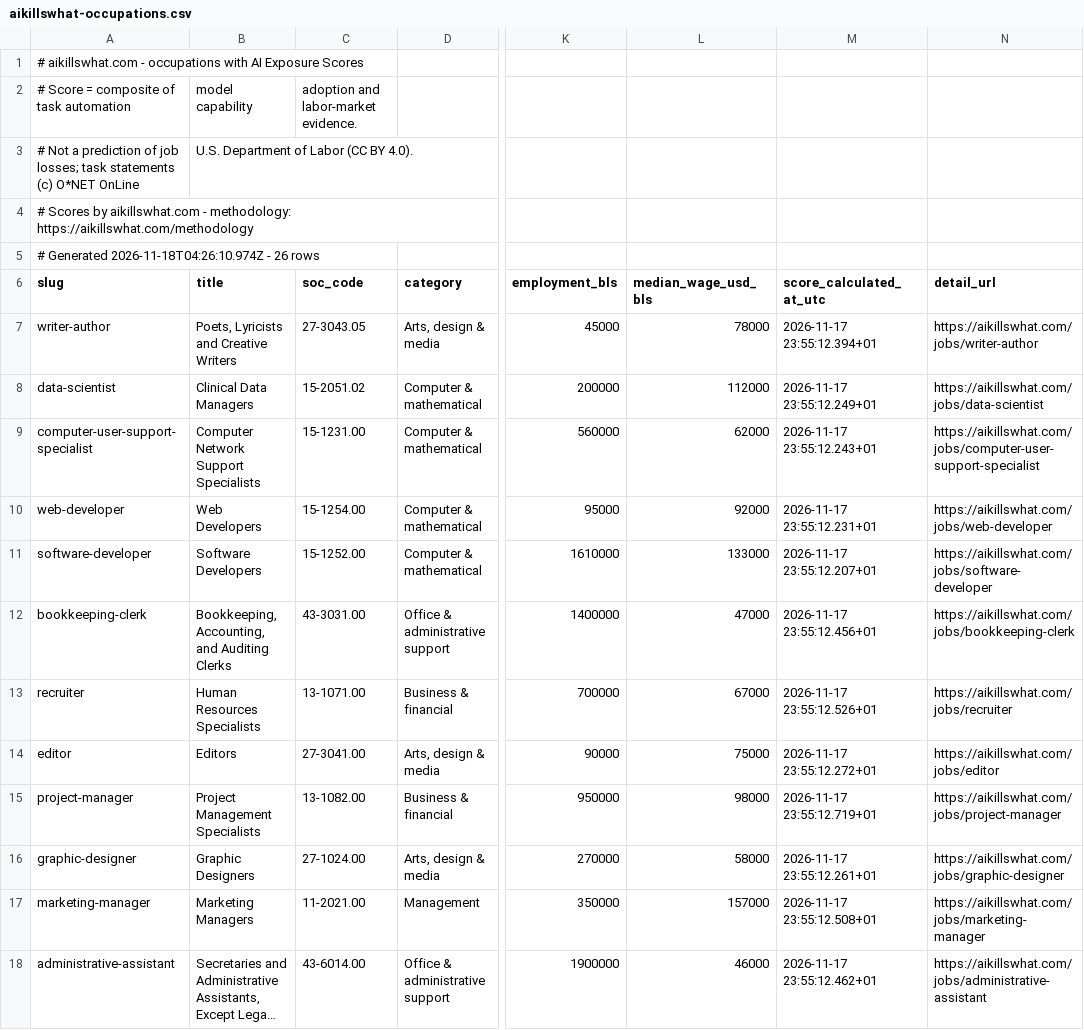
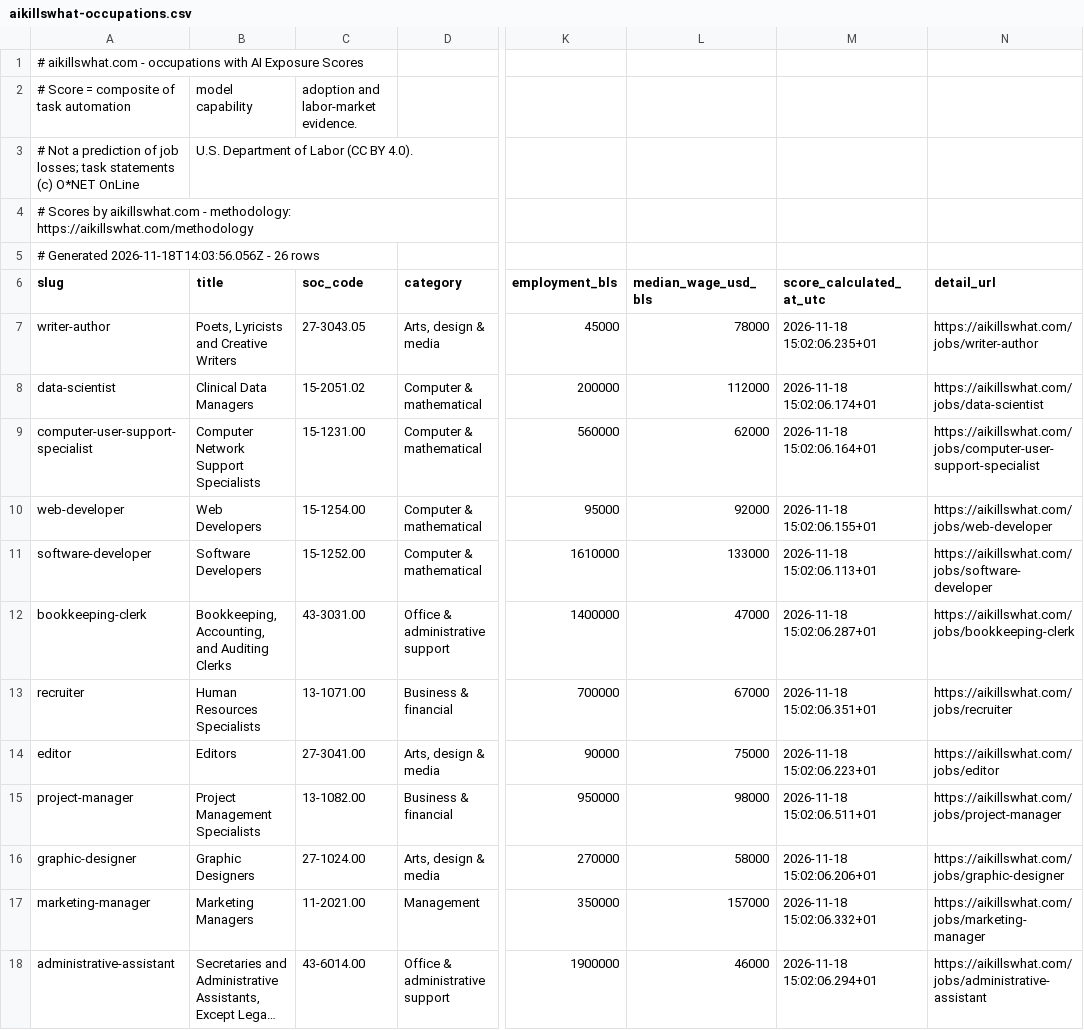
Before and after one commit to Aboodseada1/ai-exposure-dataset, a CSV file: data/aikillswhat-occupations.csv, drawn as a sheet; only a part is shown, gaps mark what is left out; long unchanged cells end in …; the diff covers the shown part only; the diff names each change by its address in the sheet, - before the commit and + after, or states it on an @@ line.

```diff
--- a/data/aikillswhat-occupations.csv
+++ b/data/aikillswhat-occupations.csv
-A5 (slug): # Generated 2026-11-18T04:26:10.974Z - 26…
+A5 (slug): # Generated 2026-11-18T14:03:56.056Z - 26…
-M7 (score_calculated_at_utc): 2026-11-17 23:55:12.394+01
+M7 (score_calculated_at_utc): 2026-11-18 15:02:06.235+01
-M8 (score_calculated_at_utc): 2026-11-17 23:55:12.249+01
+M8 (score_calculated_at_utc): 2026-11-18 15:02:06.174+01
-M9 (score_calculated_at_utc): 2026-11-17 23:55:12.243+01
+M9 (score_calculated_at_utc): 2026-11-18 15:02:06.164+01
-M10 (score_calculated_at_utc): 2026-11-17 23:55:12.231+01
+M10 (score_calculated_at_utc): 2026-11-18 15:02:06.155+01
-M11 (score_calculated_at_utc): 2026-11-17 23:55:12.207+01
+M11 (score_calculated_at_utc): 2026-11-18 15:02:06.113+01
-M12 (score_calculated_at_utc): 2026-11-17 23:55:12.456+01
+M12 (score_calculated_at_utc): 2026-11-18 15:02:06.287+01
-M13 (score_calculated_at_utc): 2026-11-17 23:55:12.526+01
+M13 (score_calculated_at_utc): 2026-11-18 15:02:06.351+01
-M14 (score_calculated_at_utc): 2026-11-17 23:55:12.272+01
+M14 (score_calculated_at_utc): 2026-11-18 15:02:06.223+01
-M15 (score_calculated_at_utc): 2026-11-17 23:55:12.719+01
+M15 (score_calculated_at_utc): 2026-11-18 15:02:06.511+01
-M16 (score_calculated_at_utc): 2026-11-17 23:55:12.261+01
+M16 (score_calculated_at_utc): 2026-11-18 15:02:06.206+01
-M17 (score_calculated_at_utc): 2026-11-17 23:55:12.508+01
+M17 (score_calculated_at_utc): 2026-11-18 15:02:06.332+01
-M18 (score_calculated_at_utc): 2026-11-17 23:55:12.462+01
+M18 (score_calculated_at_utc): 2026-11-18 15:02:06.294+01
```
Also changed, not shown: 14 edited cells elsewhere in this file, data/aikillswhat-models.csv.
